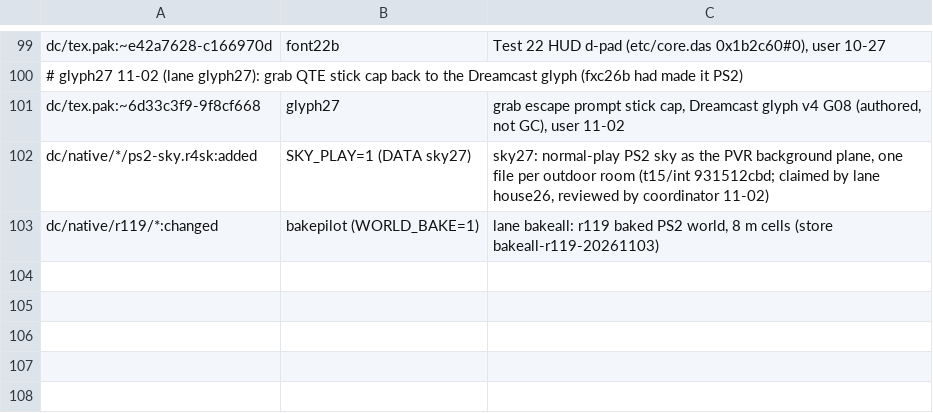
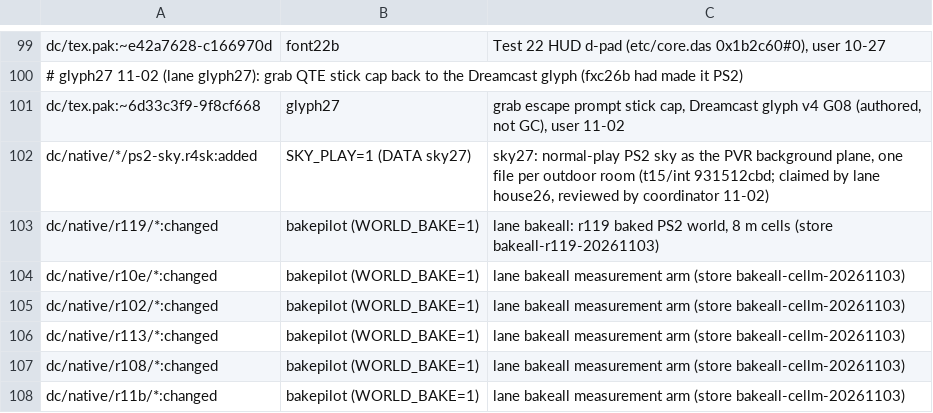
Before and after one commit to lamb2k/re4dc, a TSV file: port/dreamcast/tools/d367/rr/member-claims.tsv, drawn as a sheet; only a part is shown, gaps mark what is left out.

```diff
--- a/port/dreamcast/tools/d367/rr/member-claims.tsv
+++ b/port/dreamcast/tools/d367/rr/member-claims.tsv
@@ -103 +103,6 @@ dc/native/*/ps2-sky.r4sk:added	SKY_PLAY=1 (DATA sky27)	sky27: normal-play PS2 sk
 dc/native/r119/*:changed	bakepilot (WORLD_BAKE=1)	lane bakeall: r119 baked PS2 world, 8 m cells (store bakeall-r119-20261103)
+dc/native/r10e/*:changed	bakepilot (WORLD_BAKE=1)	lane bakeall measurement arm (store bakeall-cellm-20261103)
+dc/native/r102/*:changed	bakepilot (WORLD_BAKE=1)	lane bakeall measurement arm (store bakeall-cellm-20261103)
+dc/native/r113/*:changed	bakepilot (WORLD_BAKE=1)	lane bakeall measurement arm (store bakeall-cellm-20261103)
+dc/native/r108/*:changed	bakepilot (WORLD_BAKE=1)	lane bakeall measurement arm (store bakeall-cellm-20261103)
+dc/native/r11b/*:changed	bakepilot (WORLD_BAKE=1)	lane bakeall measurement arm (store bakeall-cellm-20261103)
```
Also changed, not shown: 3 other files.
